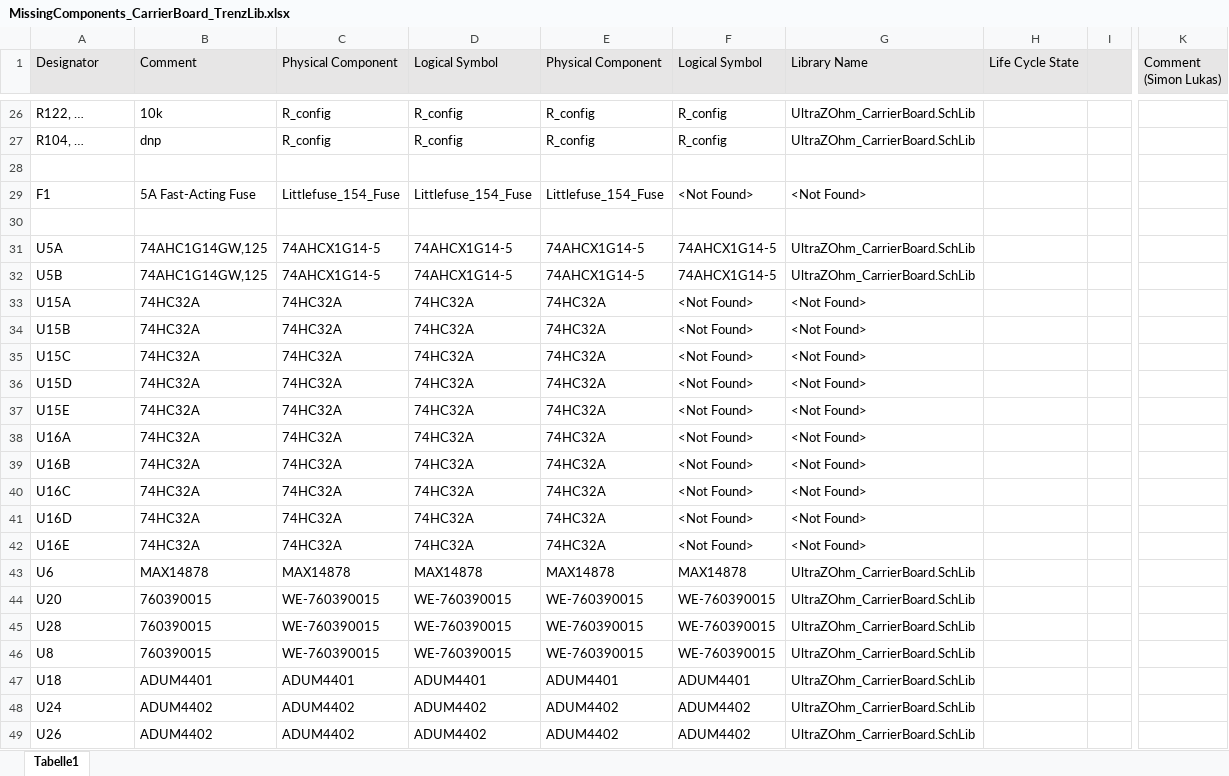
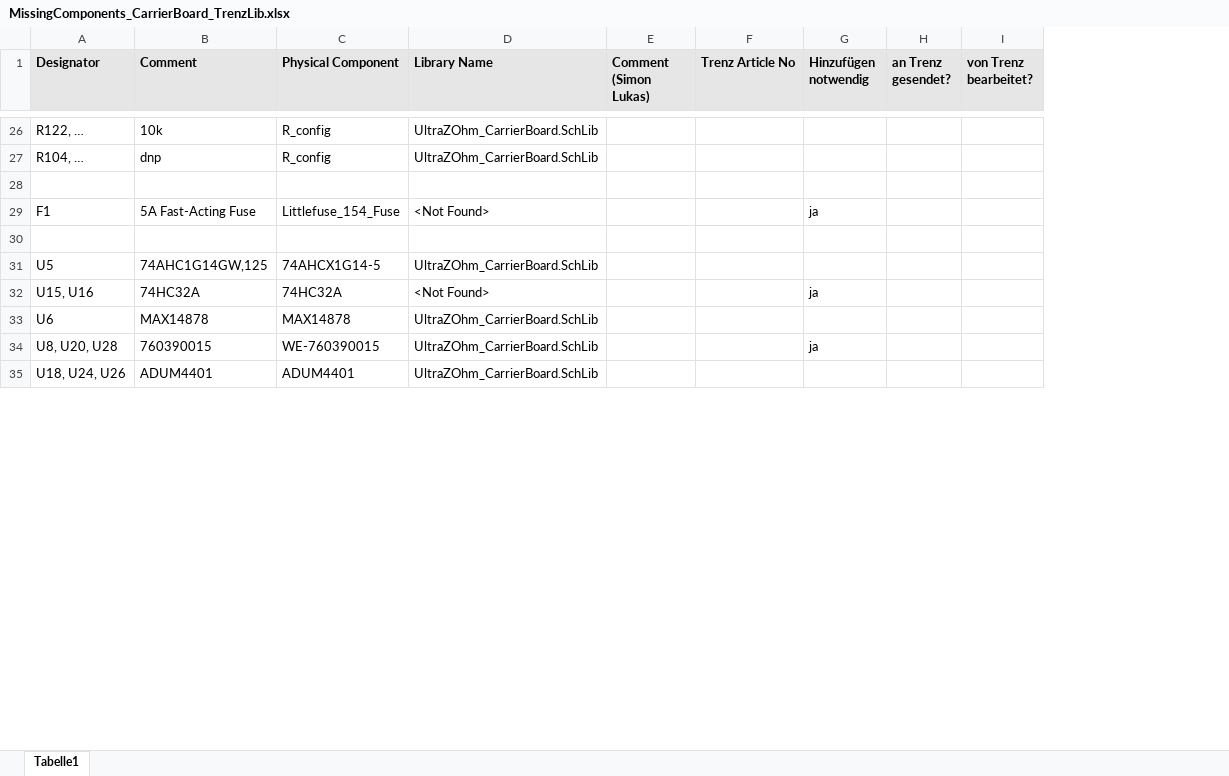
Before and after one commit to ultrazohm/uz_carrierboard, an Excel workbook: Using Trenz Library/MissingComponents_CarrierBoard_TrenzLib.xlsx, sheet Tabelle1, drawn as a sheet; only a part is shown, gaps mark what is left out; values as stored, in another font and other column widths than the file's, no borders; removed rows and columns are numbered as before the commit, all else as after; rows hold the shown columns only; the diff covers the shown part only; the diff names each change by its address in the sheet, - before the commit and + after, or states it on an @@ line.

Commit message:
added bom with missing components

```diff
--- a/Using Trenz Library/MissingComponents_CarrierBoard_TrenzLib.xlsx (sheet Tabelle1)
+++ b/Using Trenz Library/MissingComponents_CarrierBoard_TrenzLib.xlsx (sheet Tabelle1)
-column D (Logical Symbol), rows 26-31: R_config | R_config |  | Littlefuse_154_Fuse |  | 74AHCX1G14-5; row 33: 74HC32A; rows 43-44: MAX14878 | WE-760390015; row 47: ADUM4401
-column E (Physical Component), rows 26-31: R_config | R_config |  | Littlefuse_154_Fuse |  | 74AHCX1G14-5; row 33: 74HC32A; rows 43-44: MAX14878 | WE-760390015; row 47: ADUM4401
-column F (Logical Symbol), rows 26-31: R_config | R_config |  | <Not Found> |  | 74AHCX1G14-5; row 33: <Not Found>; rows 43-44: MAX14878 | WE-760390015; row 47: ADUM4401
-column H (Life Cycle State), empty
-column I, empty
+column F (Trenz Article No), empty
+column G (Hinzufügen notwendig), rows 29-34: ja |  |  | ja |  | ja
+column H (an Trenz gesendet?), empty
+column I (von Trenz bearbeitet?), empty
-A1:C1 bold: off
+A1:C1 bold: on
-D1 bold: off
+D1 bold: on
-E1 bold: off
+E1 bold: on
-A31 (Designator): U5A
+A31 (Designator): U5
-row 32: U5B | 74AHC1G14GW,125 | 74AHCX1G14-5 | 74AHCX1G14-5 | 74AHCX1G14-5 | 74AHCX1G14-5 | UltraZOhm_CarrierBoard.SchLib
-A32 (Designator): U15A
+A32 (Designator): U15, U16
-row 34: U15B | 74HC32A | 74HC32A | 74HC32A | 74HC32A | <Not Found> | <Not Found>
-row 35: U15C | 74HC32A | 74HC32A | 74HC32A | 74HC32A | <Not Found> | <Not Found>
-row 36: U15D | 74HC32A | 74HC32A | 74HC32A | 74HC32A | <Not Found> | <Not Found>
-row 37: U15E | 74HC32A | 74HC32A | 74HC32A | 74HC32A | <Not Found> | <Not Found>
-row 38: U16A | 74HC32A | 74HC32A | 74HC32A | 74HC32A | <Not Found> | <Not Found>
-row 39: U16B | 74HC32A | 74HC32A | 74HC32A | 74HC32A | <Not Found> | <Not Found>
-row 40: U16C | 74HC32A | 74HC32A | 74HC32A | 74HC32A | <Not Found> | <Not Found>
-row 41: U16D | 74HC32A | 74HC32A | 74HC32A | 74HC32A | <Not Found> | <Not Found>
-row 42: U16E | 74HC32A | 74HC32A | 74HC32A | 74HC32A | <Not Found> | <Not Found>
-A34 (Designator): U20
+A34 (Designator): U8, U20, U28
-row 45: U28 | 760390015 | WE-760390015 | WE-760390015 | WE-760390015 | WE-760390015 | UltraZOhm_CarrierBoard.SchLib
-row 46: U8 | 760390015 | WE-760390015 | WE-760390015 | WE-760390015 | WE-760390015 | UltraZOhm_CarrierBoard.SchLib
-A35 (Designator): U18
+A35 (Designator): U18, U24, U26
-row 48: U24 | ADUM4402 | ADUM4402 | ADUM4402 | ADUM4402 | ADUM4402 | UltraZOhm_CarrierBoard.SchLib
-row 49: U26 | ADUM4402 | ADUM4402 | ADUM4402 | ADUM4402 | ADUM4402 | UltraZOhm_CarrierBoard.SchLib
```
Also changed, not shown: 26 removed rows, 1 removed column and 15 edited cells elsewhere in this sheet.
